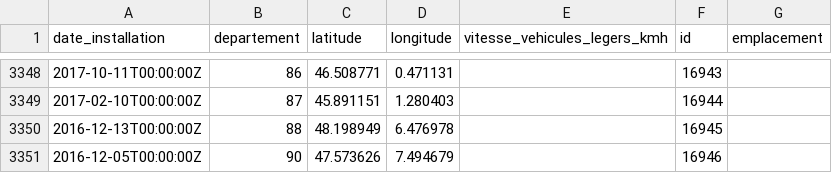
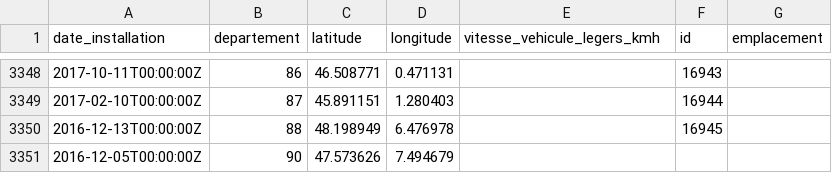
Before and after one commit to mdjeghbala/data-visualisation, a CSV file: radars.csv, drawn as a sheet; only a part is shown, gaps mark what is left out; the diff names each change by its address in the sheet, - before the commit and + after, or states it on an @@ line.

```diff
--- a/radars.csv
+++ b/radars.csv
-E1: vitesse_vehicules_legers_kmh
+E1: vitesse_vehicule_legers_kmh
-F3351 (id): 16946
+F3351 (id): (empty)
```
Also changed, not shown: 2 other files.
